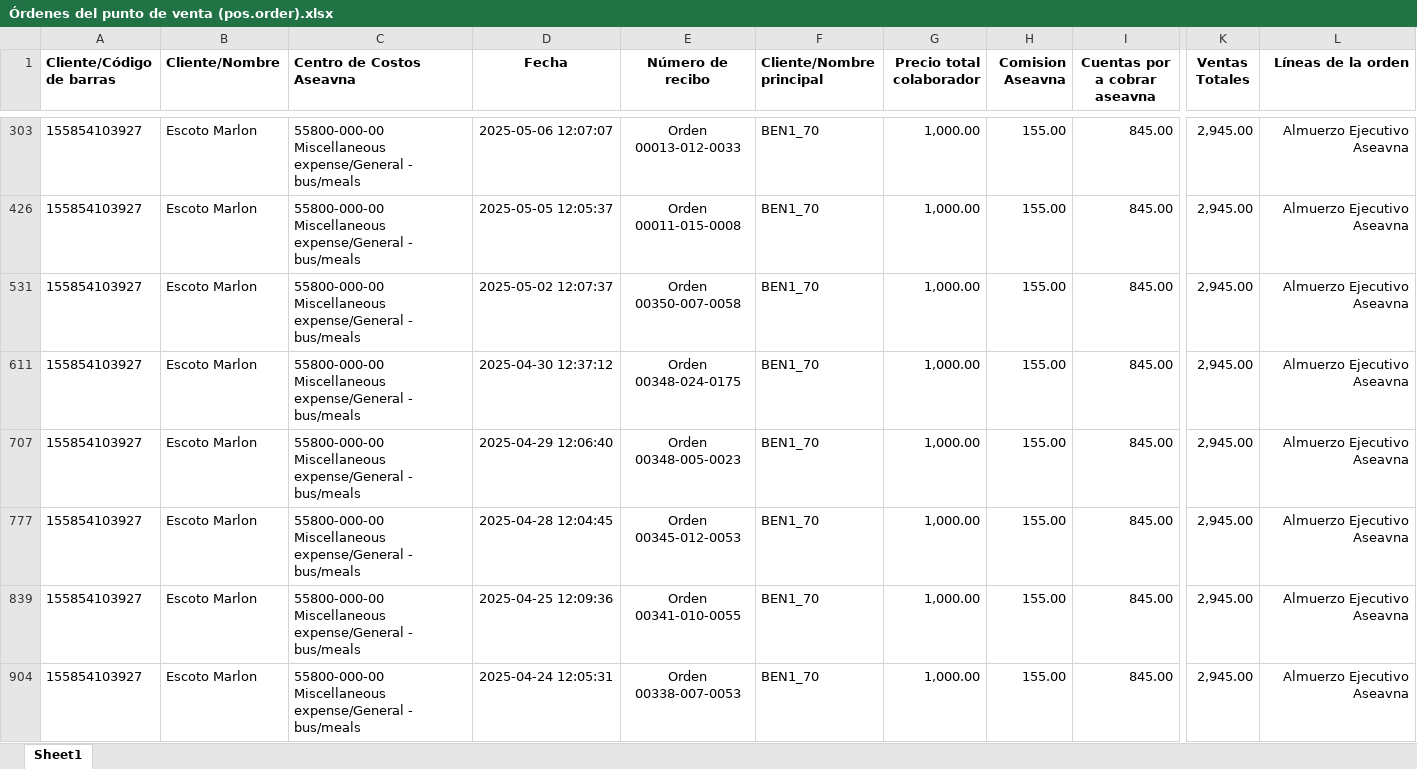
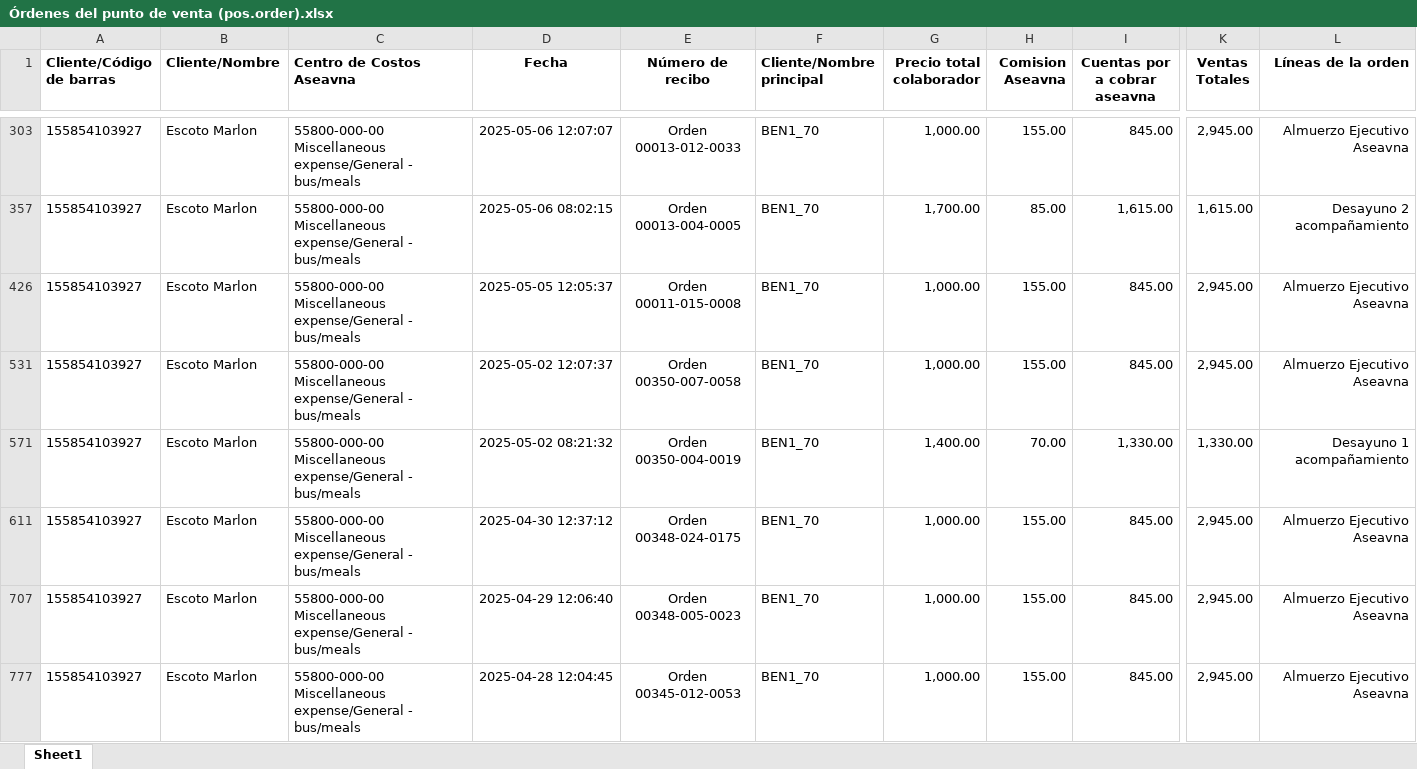
Before and after one commit to ignaciorova/sales_analysis_app, an Excel workbook: app/data/Órdenes del punto de venta (pos.order).xlsx, sheet Sheet1, drawn as a sheet; only a part is shown, gaps mark what is left out; the shorter side is filled out with more unchanged rows; values as stored, in another font and other column widths than the file's, no borders; rows hold the shown columns only; the diff covers the shown part only; the diff names each change by its address in the sheet, - before the commit and + after, or states it on an @@ line.

```diff
--- a/app/data/Órdenes del punto de venta (pos.order).xlsx (sheet Sheet1)
+++ b/app/data/Órdenes del punto de venta (pos.order).xlsx (sheet Sheet1)
@@ row 357 unhidden: 155854103927 | Escoto Marlon | 55800-000-00 Miscellaneous expense/General - bus/meals | 2025-05-06 08:02:15 | Orden 00013-004-0005 | BEN1_70 | 1,700.00 | 85.00 | 1,615.00 | 1,615.00 | Desayuno 2 acompañamiento @@
@@ row 571 unhidden: 155854103927 | Escoto Marlon | 55800-000-00 Miscellaneous expense/General - bus/meals | 2025-05-02 08:21:32 | Orden 00350-004-0019 | BEN1_70 | 1,400.00 | 70.00 | 1,330.00 | 1,330.00 | Desayuno 1 acompañamiento @@
```
Also changed, not shown: 3 hidden or unhidden rows elsewhere in this sheet, 1 other file.
